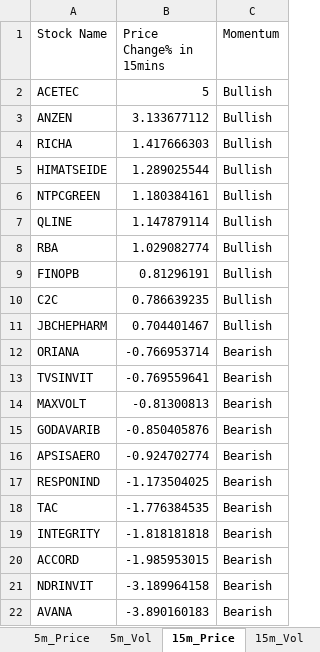
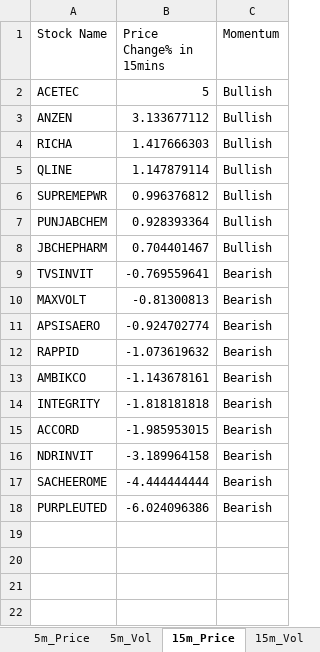
Before and after one commit to srbsharma92/priceAction2, an Excel workbook: data/live_data.xlsx, sheet 15m_Price, drawn as a sheet; values as stored, in another font and other column widths than the file's, no borders; removed rows and columns are numbered as before the commit, all else as after; the diff names each change by its address in the sheet, - before the commit and + after, or states it on an @@ line.

```diff
--- a/data/live_data.xlsx (sheet 15m_Price)
+++ b/data/live_data.xlsx (sheet 15m_Price)
-row 5: HIMATSEIDE | 1.289025544 | Bullish
-row 6: NTPCGREEN | 1.180384161 | Bullish
-row 8: RBA | 1.029082774 | Bullish
-row 9: FINOPB | 0.81296191 | Bullish
-row 10: C2C | 0.786639235 | Bullish
+row 6: SUPREMEPWR | 0.996376812 | Bullish
+row 7: PUNJABCHEM | 0.928393364 | Bullish
-row 12: ORIANA | -0.766953714 | Bearish
-row 15: GODAVARIB | -0.850405876 | Bearish
-row 17: RESPONIND | -1.173504025 | Bearish
-row 18: TAC | -1.776384535 | Bearish
+row 12: RAPPID | -1.073619632 | Bearish
+row 13: AMBIKCO | -1.143678161 | Bearish
-row 22: AVANA | -3.890160183 | Bearish
+row 17: SACHEEROME | -4.444444444 | Bearish
+row 18: PURPLEUTED | -6.024096386 | Bearish
```
Also changed, not shown: sheet 5m_Vol, sheet 15m_Vol, sheet 5m_Price, sheet Opening, sheet meta.
